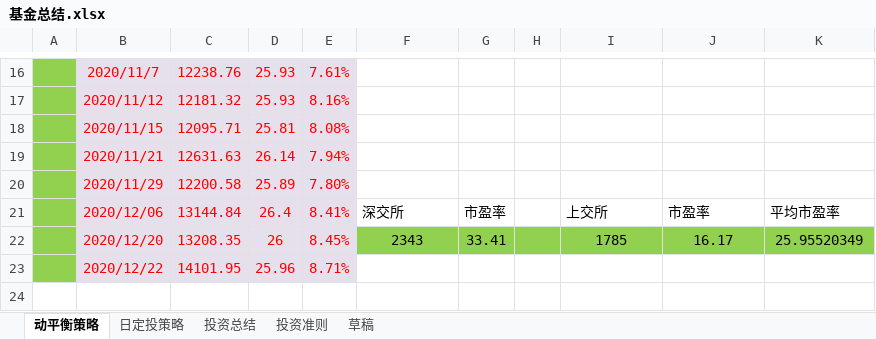
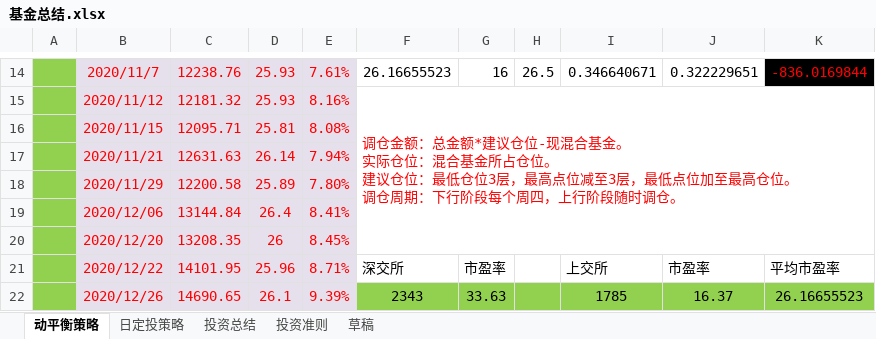
Before and after one commit to 77768699/fund-investment, an Excel workbook: 基金总结.xlsx, sheet 动平衡策略, drawn as a sheet; only a part is shown, gaps mark what is left out; values as stored, in another font and other column widths than the file's, no borders; charts and pictures not drawn; addresses are those after the commit; ↵ is a line break in a cell; the diff covers the shown part only; the diff names each change by its address in the sheet, - before the commit and + after, or states it on an @@ line.

```diff
--- a/基金总结.xlsx (sheet 动平衡策略)
+++ b/基金总结.xlsx (sheet 动平衡策略)
-F14: (empty)
+F14: 26.16655523
-G14: (empty)
+G14: 16
-H14: (empty)
+H14: 26.5
-I14: (empty)
+I14: 0.346640671
-J14: (empty)
+J14: 0.322229651
-K14: (empty)
+K14: -836.0169844
-K14 fill: none
+K14 fill: #000000
-F15: (empty)
+F15: 调仓金额：总金额*建议仓位-现混合基金。 ↵ 实际仓位：混合基金所占仓位。 ↵ 建议仓位：最低仓位3层，最高点位减至3层，最低点位加至最高仓位。 ↵ 调仓周期：下行阶段每个周四，上行阶段随时调仓。
+F15:K20 merged
-F19: 深交所
+F19: (empty)
-G19: 市盈率
+G19: (empty)
-I19: 上交所
+I19: (empty)
-J19: 市盈率
+J19: (empty)
-K19: 平均市盈率
+K19: (empty)
-F20: 2343
+F20: (empty)
-F20:K20 fill: #92D050
+F20:K20 fill: none
-G20: 33.41
+G20: (empty)
-I20: 1785
+I20: (empty)
-J20: 16.17
+J20: (empty)
-K20: 25.95520349
+K20: (empty)
-F21: (empty)
+F21: 深交所
-G21: (empty)
+G21: 市盈率
-I21: (empty)
+I21: 上交所
-J21: (empty)
+J21: 市盈率
-K21: (empty)
+K21: 平均市盈率
+row 22:  | 2020/12/26 | 14690.65 | 26.1 | 9.39% | 2343 | 33.63 |  | 1785 | 16.37 | 26.16655523
```
Also changed, not shown: 2 removed rows, 23 edited cells, cell formats and merged cells elsewhere in this sheet, sheet 投资总结, sheet 日定投策略, charts or pictures.
